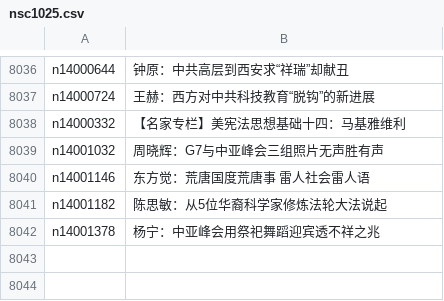
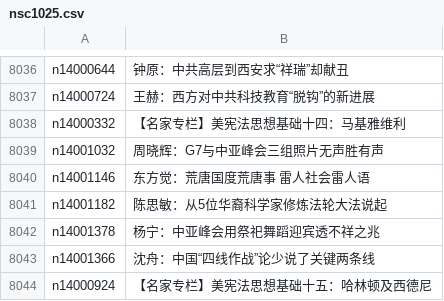
Before and after one commit to epic-marker/epoch-comment, a CSV file: indexes/nsc1025.csv, drawn as a sheet; only a part is shown, gaps mark what is left out.

```diff
--- a/indexes/nsc1025.csv
+++ b/indexes/nsc1025.csv
@@ -8042 +8042,3 @@ n14001182,陈思敏：从5位华裔科学家修炼法轮大法说起
 n14001378,杨宁：中亚峰会用祭祀舞蹈迎宾透不祥之兆
+n14001366,沈舟：中国“四线作战”论少说了关键两条线
+n14000924,【名家专栏】美宪法思想基础十五：哈林顿及西德尼
```
Also changed, not shown: 11 other files.
